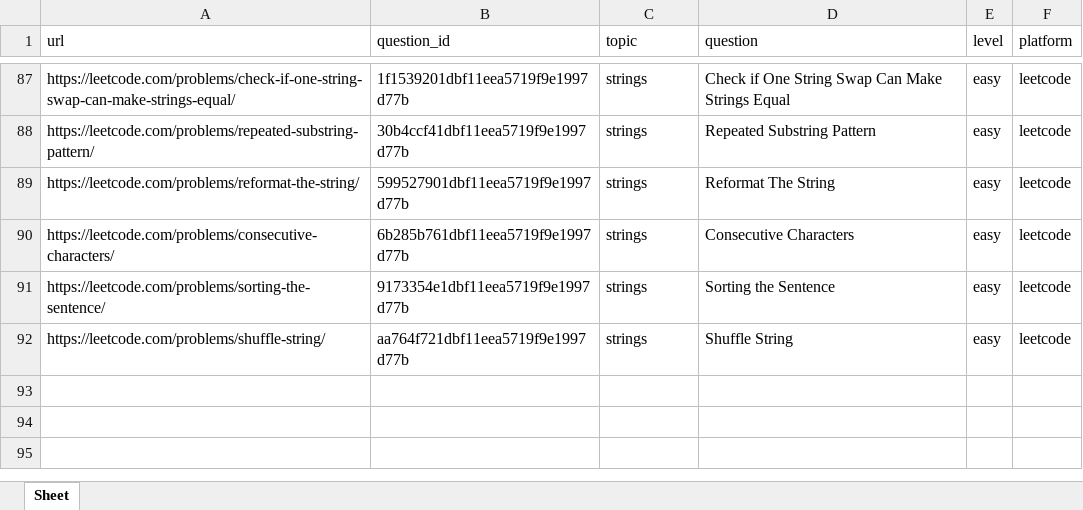
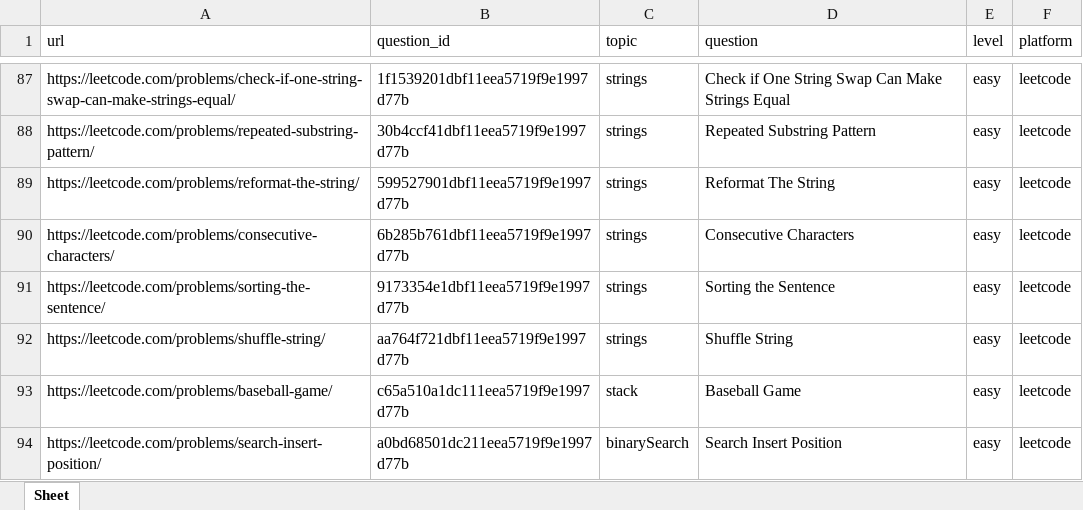
Before and after one commit to gamitej/Code-Project-Backend, an Excel workbook: questions.xlsx, sheet Sheet, drawn as a sheet; only a part is shown, gaps mark what is left out; values as stored, in another font and other column widths than the file's, no borders; the diff names each change by its address in the sheet, - before the commit and + after, or states it on an @@ line.

```diff
--- a/questions.xlsx (sheet Sheet)
+++ b/questions.xlsx (sheet Sheet)
+row 93: https://leetcode.com/problems/baseball-game/ | c65a510a1dc111eea5719f9e1997d77b | stack | Baseball Game | easy | leetcode
+row 94: https://leetcode.com/problems/search-insert-position/ | a0bd68501dc211eea5719f9e1997d77b | binarySearch | Search Insert Position | easy | leetcode
```
Also changed, not shown: 2 other files.
